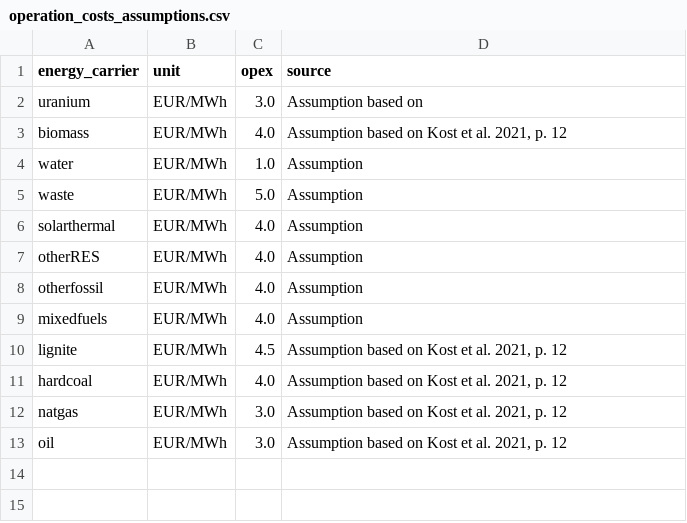
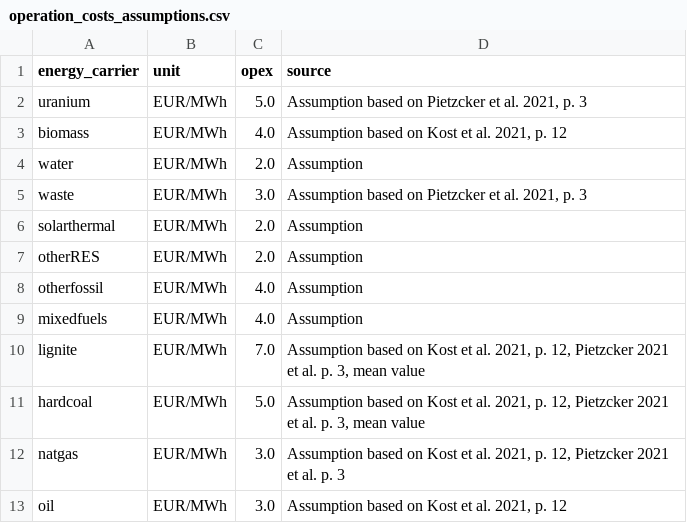
Before and after one commit to pommes-public/pommesdata, a CSV file: raw_data_input/costs/operation_costs_assumptions.csv, drawn as a sheet.

```diff
--- a/raw_data_input/costs/operation_costs_assumptions.csv
+++ b/raw_data_input/costs/operation_costs_assumptions.csv
@@ -1,13 +1,13 @@
 energy_carrier;unit;opex;source
-uranium;EUR/MWh;3.0;Assumption based on
+uranium;EUR/MWh;5.0;Assumption based on Pietzcker et al. 2021, p. 3
 biomass;EUR/MWh;4.0;Assumption based on Kost et al. 2021, p. 12
-water;EUR/MWh;1.0;Assumption
-waste;EUR/MWh;5.0;Assumption
-solarthermal;EUR/MWh;4.0;Assumption
-otherRES;EUR/MWh;4.0;Assumption
+water;EUR/MWh;2.0;Assumption
+waste;EUR/MWh;3.0;Assumption based on Pietzcker et al. 2021, p. 3
+solarthermal;EUR/MWh;2.0;Assumption
+otherRES;EUR/MWh;2.0;Assumption
 otherfossil;EUR/MWh;4.0;Assumption
 mixedfuels;EUR/MWh;4.0;Assumption
-lignite;EUR/MWh;4.5;Assumption based on Kost et al. 2021, p. 12
-hardcoal;EUR/MWh;4.0;Assumption based on Kost et al. 2021, p. 12
-natgas;EUR/MWh;3.0;Assumption based on Kost et al. 2021, p. 12
+lignite;EUR/MWh;7.0;Assumption based on Kost et al. 2021, p. 12, Pietzcker 2021 et al. p. 3, mean value
+hardcoal;EUR/MWh;5.0;Assumption based on Kost et al. 2021, p. 12, Pietzcker 2021 et al. p. 3, mean value
+natgas;EUR/MWh;3.0;Assumption based on Kost et al. 2021, p. 12, Pietzcker 2021 et al. p. 3
 oil;EUR/MWh;3.0;Assumption based on Kost et al. 2021, p. 12
```
Also changed, not shown: raw_data_input/costs/co2_prices.csv, 2 other files.
